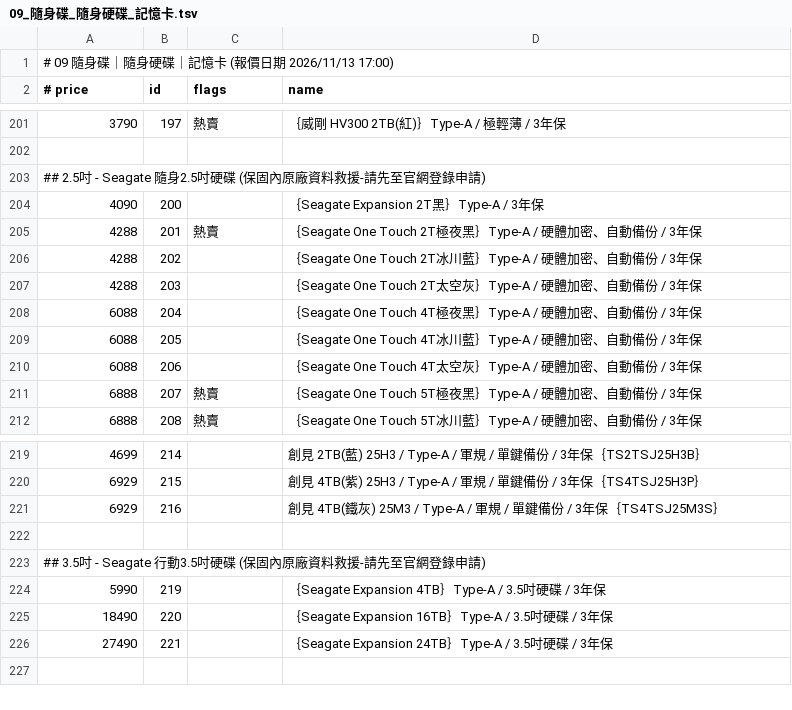
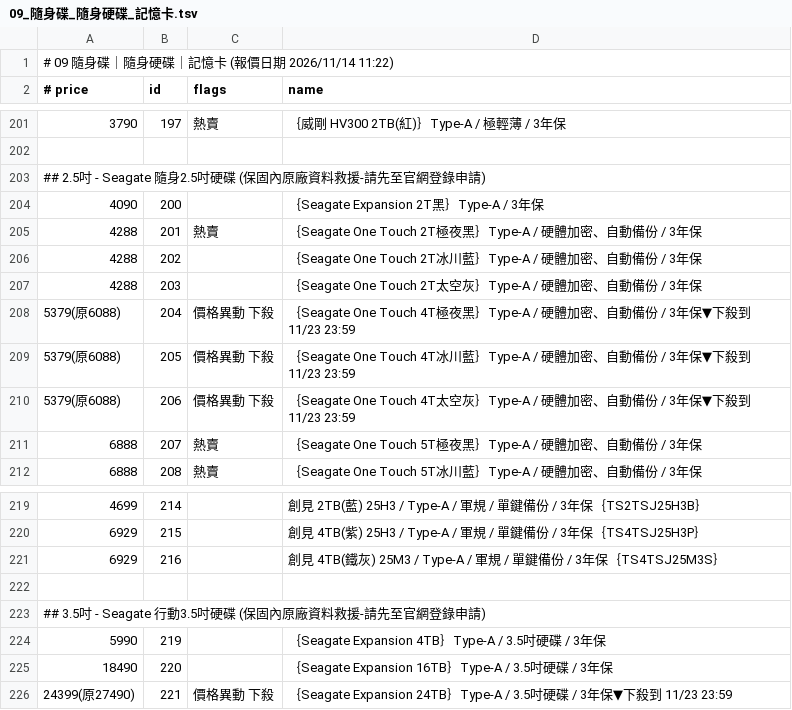
Before and after one commit to jakeuj/architect-pc-builder, a TSV file: data/by_category/09_隨身碟_隨身硬碟_記憶卡.tsv, drawn as a sheet; only a part is shown, gaps mark what is left out.

```diff
--- a/data/by_category/09_隨身碟_隨身硬碟_記憶卡.tsv
+++ b/data/by_category/09_隨身碟_隨身硬碟_記憶卡.tsv
@@ -1,2 +1,2 @@
-# 09 隨身碟｜隨身硬碟｜記憶卡  (報價日期 2026/11/13 17:00)
+# 09 隨身碟｜隨身硬碟｜記憶卡  (報價日期 2026/11/14 11:22)
 # price	id	flags	name
@@ -207,5 +207,5 @@
 4288	203		｛Seagate One Touch 2T太空灰｝Type-A / 硬體加密、自動備份 / 3年保
-6088	204		｛Seagate One Touch 4T極夜黑｝Type-A / 硬體加密、自動備份 / 3年保
-6088	205		｛Seagate One Touch 4T冰川藍｝Type-A / 硬體加密、自動備份 / 3年保
-6088	206		｛Seagate One Touch 4T太空灰｝Type-A / 硬體加密、自動備份 / 3年保
+5379(原6088)	204	價格異動 下殺	｛Seagate One Touch 4T極夜黑｝Type-A / 硬體加密、自動備份 / 3年保▼下殺到 11/23 23:59
+5379(原6088)	205	價格異動 下殺	｛Seagate One Touch 4T冰川藍｝Type-A / 硬體加密、自動備份 / 3年保▼下殺到 11/23 23:59
+5379(原6088)	206	價格異動 下殺	｛Seagate One Touch 4T太空灰｝Type-A / 硬體加密、自動備份 / 3年保▼下殺到 11/23 23:59
 6888	207	熱賣	｛Seagate One Touch 5T極夜黑｝Type-A / 硬體加密、自動備份 / 3年保
@@ -225,2 +225,2 @@
 18490	220		｛Seagate Expansion 16TB｝Type-A / 3.5吋硬碟 / 3年保
-27490	221		｛Seagate Expansion 24TB｝Type-A / 3.5吋硬碟 / 3年保
+24399(原27490)	221	價格異動 下殺	｛Seagate Expansion 24TB｝Type-A / 3.5吋硬碟 / 3年保▼下殺到 11/23 23:59
```
Also changed, not shown: data/by_category/07_固態硬碟_M_2_SSD.tsv, data/by_category/12_顯示卡VGA.tsv, 33 other files.
